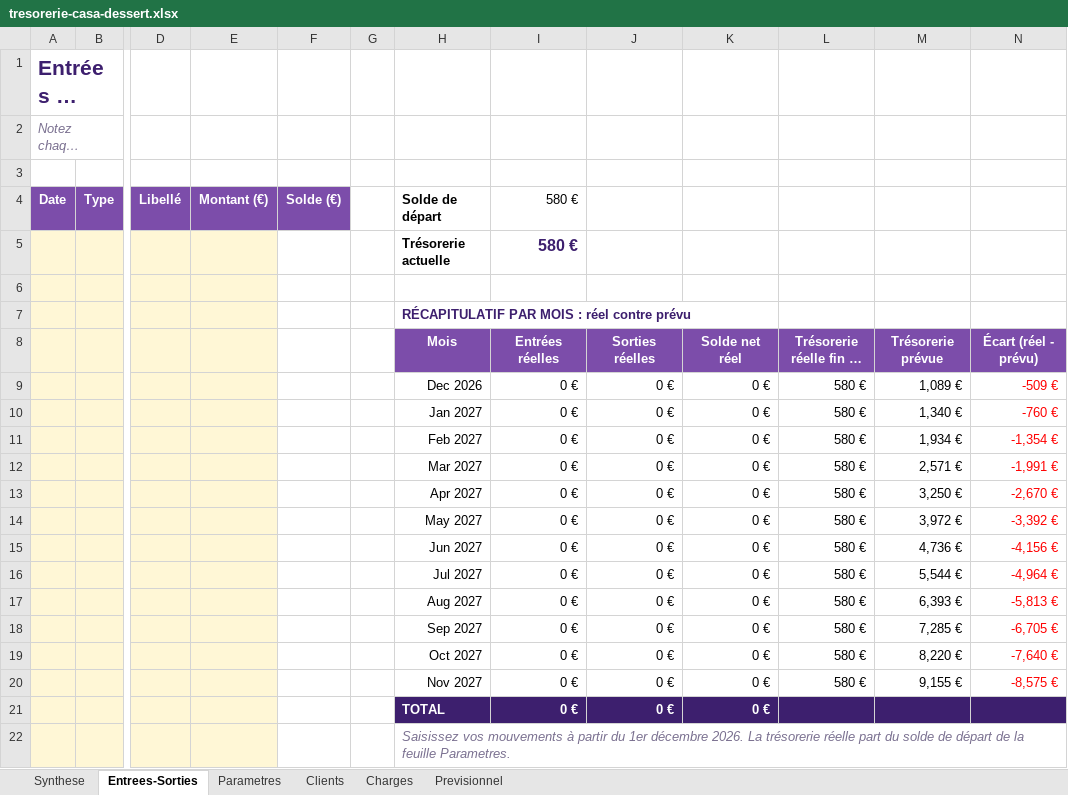
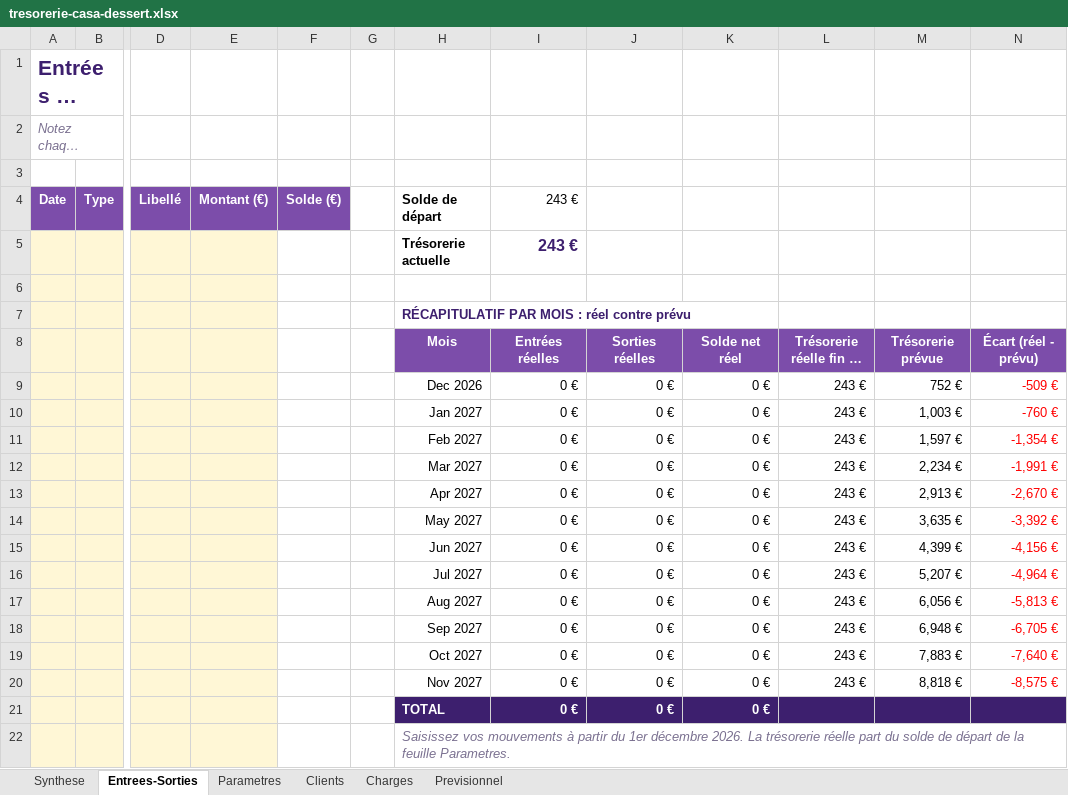
Before and after one commit to cedricrama7513/Tiramii, an Excel workbook: a-telecharger/tresorerie-casa-dessert.xlsx, sheet Entrees-Sorties, drawn as a sheet; only a part is shown, gaps mark what is left out; long unchanged cells end in …; values as stored, in another font and other column widths than the file's, no borders; conditional formats not drawn; the diff names each change by its address in the sheet, - before the commit and + after, or states it on an @@ line.

```diff
--- a/a-telecharger/tresorerie-casa-dessert.xlsx (sheet Entrees-Sorties)
+++ b/a-telecharger/tresorerie-casa-dessert.xlsx (sheet Entrees-Sorties)
-I4:I5: 580 €
+I4:I5: 243 €
-L9:L20: 580 €
+L9:L20: 243 €
-M9: 1,089 €
+M9: 752 €
-M10: 1,340 €
+M10: 1,003 €
-M11: 1,934 €
+M11: 1,597 €
-M12: 2,571 €
+M12: 2,234 €
-M13: 3,250 €
+M13: 2,913 €
-M14: 3,972 €
+M14: 3,635 €
-M15: 4,736 €
+M15: 4,399 €
-M16: 5,544 €
+M16: 5,207 €
-M17: 6,393 €
+M17: 6,056 €
-M18: 7,285 €
+M18: 6,948 €
-M19: 8,220 €
+M19: 7,883 €
-M20: 9,155 €
+M20: 8,818 €
```
Also changed, not shown: sheet Previsionnel, sheet Synthese, sheet Parametres, charts or pictures.
